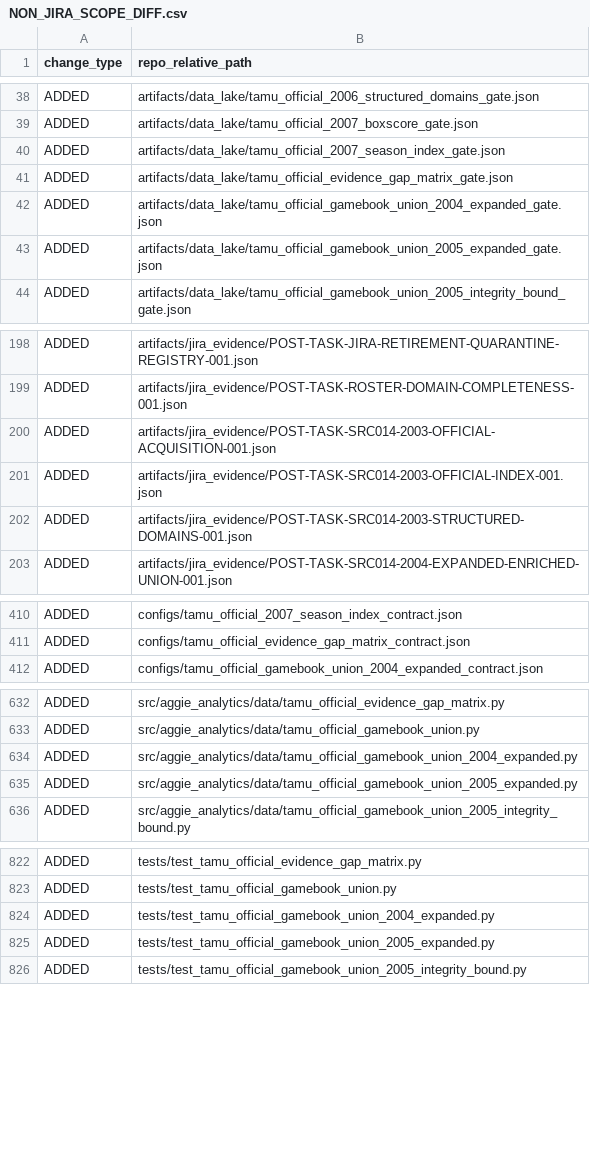
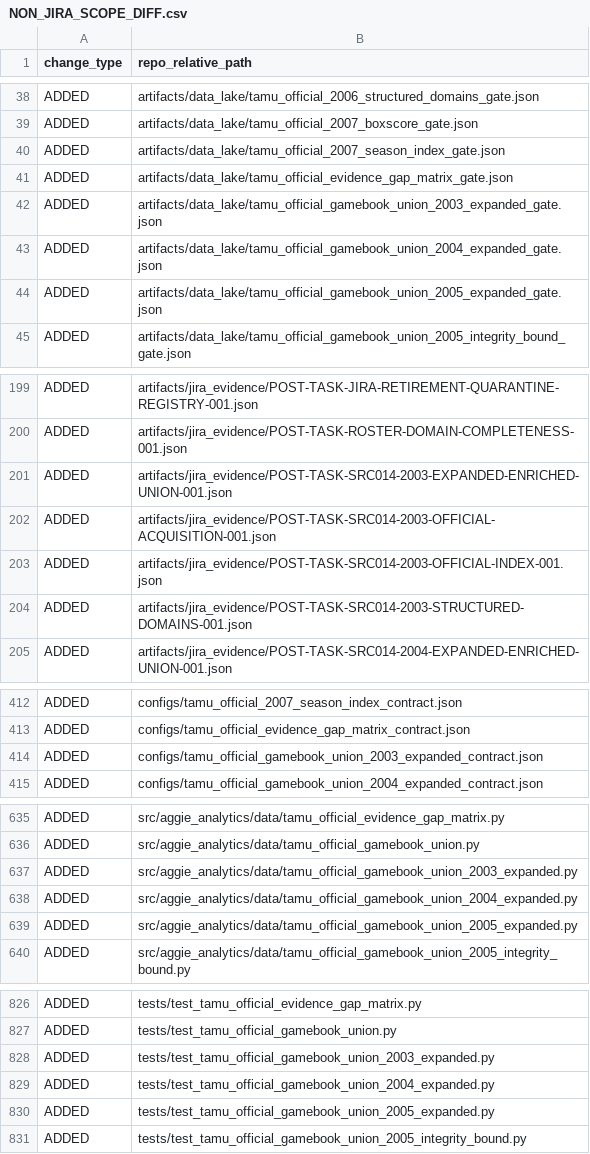
Before and after one commit to KevinSGarrett/BatteredAggieSyndrome, a CSV file: jira/validation/NON_JIRA_SCOPE_DIFF.csv, drawn as a sheet; only a part is shown, gaps mark what is left out; the diff covers the shown part only.

```diff
--- a/jira/validation/NON_JIRA_SCOPE_DIFF.csv
+++ b/jira/validation/NON_JIRA_SCOPE_DIFF.csv
@@ -41,2 +41,3 @@ ADDED,artifacts/data_lake/tamu_official_2007_season_index_gate.json
 ADDED,artifacts/data_lake/tamu_official_evidence_gap_matrix_gate.json
+ADDED,artifacts/data_lake/tamu_official_gamebook_union_2003_expanded_gate.json
 ADDED,artifacts/data_lake/tamu_official_gamebook_union_2004_expanded_gate.json
@@ -199,2 +200,3 @@ ADDED,artifacts/jira_evidence/POST-TASK-JIRA-RETIREMENT-QUARANTINE-REGISTRY-001.
 ADDED,artifacts/jira_evidence/POST-TASK-ROSTER-DOMAIN-COMPLETENESS-001.json
+ADDED,artifacts/jira_evidence/POST-TASK-SRC014-2003-EXPANDED-ENRICHED-UNION-001.json
 ADDED,artifacts/jira_evidence/POST-TASK-SRC014-2003-OFFICIAL-ACQUISITION-001.json
@@ -411,2 +413,3 @@ ADDED,configs/tamu_official_2007_season_index_contract.json
 ADDED,configs/tamu_official_evidence_gap_matrix_contract.json
+ADDED,configs/tamu_official_gamebook_union_2003_expanded_contract.json
 ADDED,configs/tamu_official_gamebook_union_2004_expanded_contract.json
@@ -633,2 +636,3 @@ ADDED,src/aggie_analytics/data/tamu_official_evidence_gap_matrix.py
 ADDED,src/aggie_analytics/data/tamu_official_gamebook_union.py
+ADDED,src/aggie_analytics/data/tamu_official_gamebook_union_2003_expanded.py
 ADDED,src/aggie_analytics/data/tamu_official_gamebook_union_2004_expanded.py
@@ -823,2 +827,3 @@ ADDED,tests/test_tamu_official_evidence_gap_matrix.py
 ADDED,tests/test_tamu_official_gamebook_union.py
+ADDED,tests/test_tamu_official_gamebook_union_2003_expanded.py
 ADDED,tests/test_tamu_official_gamebook_union_2004_expanded.py
```
Also changed, not shown: 2 added rows elsewhere in this file, jira/validation/JIRA_FILE_MANIFEST.csv, provenance/PROJECT_FILE_MANIFEST.csv, 9 other files.
